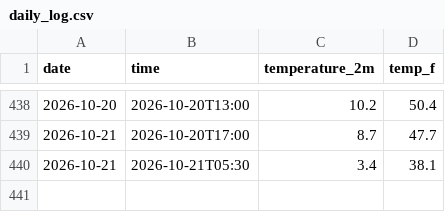
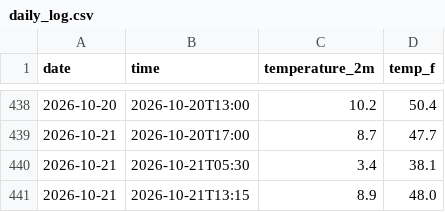
Before and after one commit to person-bot-cmd/Yosemite-Weather-Tracker, a CSV file: daily_log.csv, drawn as a sheet; only a part is shown, gaps mark what is left out.

```diff
--- a/daily_log.csv
+++ b/daily_log.csv
@@ -440 +440,2 @@ date,time,temperature_2m,temp_f
 2026-10-21,2026-10-21T05:30,3.4,38.1
+2026-10-21,2026-10-21T13:15,8.9,48.0
```
Also changed, not shown: 1 other file.
